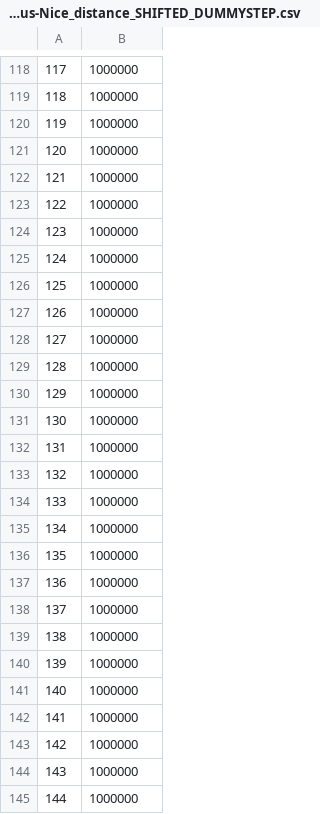
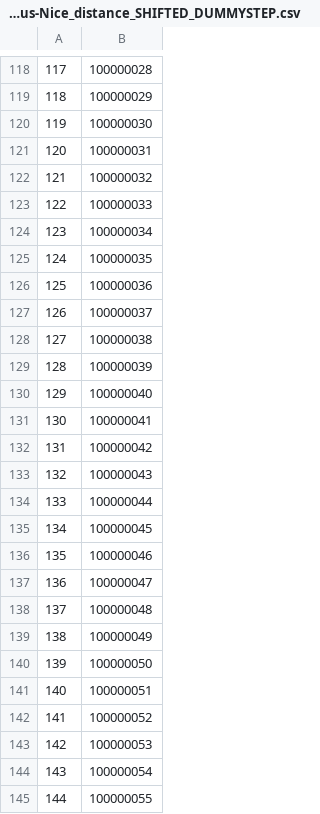
Before and after one commit to sfc-aqua/quisp, a CSV file: quisp/simulations/Micius-Nice_distance_SHIFTED_DUMMYSTEP.csv, drawn as a sheet; only a part is shown, gaps mark what is left out; the diff covers the shown part only.

```diff
--- a/quisp/simulations/Micius-Nice_distance_SHIFTED_DUMMYSTEP.csv
+++ b/quisp/simulations/Micius-Nice_distance_SHIFTED_DUMMYSTEP.csv
@@ -118,28 +118,28 @@
-117,1000000
-118,1000000
-119,1000000
-120,1000000
-121,1000000
-122,1000000
-123,1000000
-124,1000000
-125,1000000
-126,1000000
-127,1000000
-128,1000000
-129,1000000
-130,1000000
-131,1000000
-132,1000000
-133,1000000
-134,1000000
-135,1000000
-136,1000000
-137,1000000
-138,1000000
-139,1000000
-140,1000000
-141,1000000
-142,1000000
-143,1000000
-144,1000000
+117,100000028
+118,100000029
+119,100000030
+120,100000031
+121,100000032
+122,100000033
+123,100000034
+124,100000035
+125,100000036
+126,100000037
+127,100000038
+128,100000039
+129,100000040
+130,100000041
+131,100000042
+132,100000043
+133,100000044
+134,100000045
+135,100000046
+136,100000047
+137,100000048
+138,100000049
+139,100000050
+140,100000051
+141,100000052
+142,100000053
+143,100000054
+144,100000055
```
Also changed, not shown: 74 edited cells elsewhere in this file, 7 other files.
